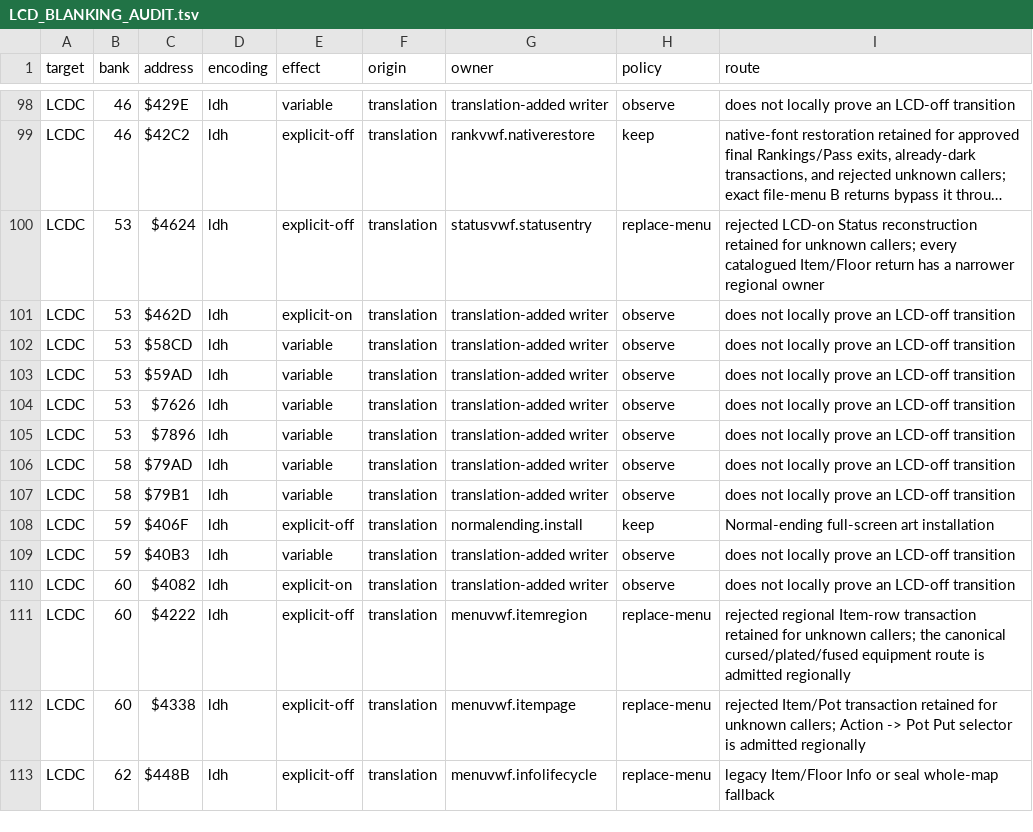
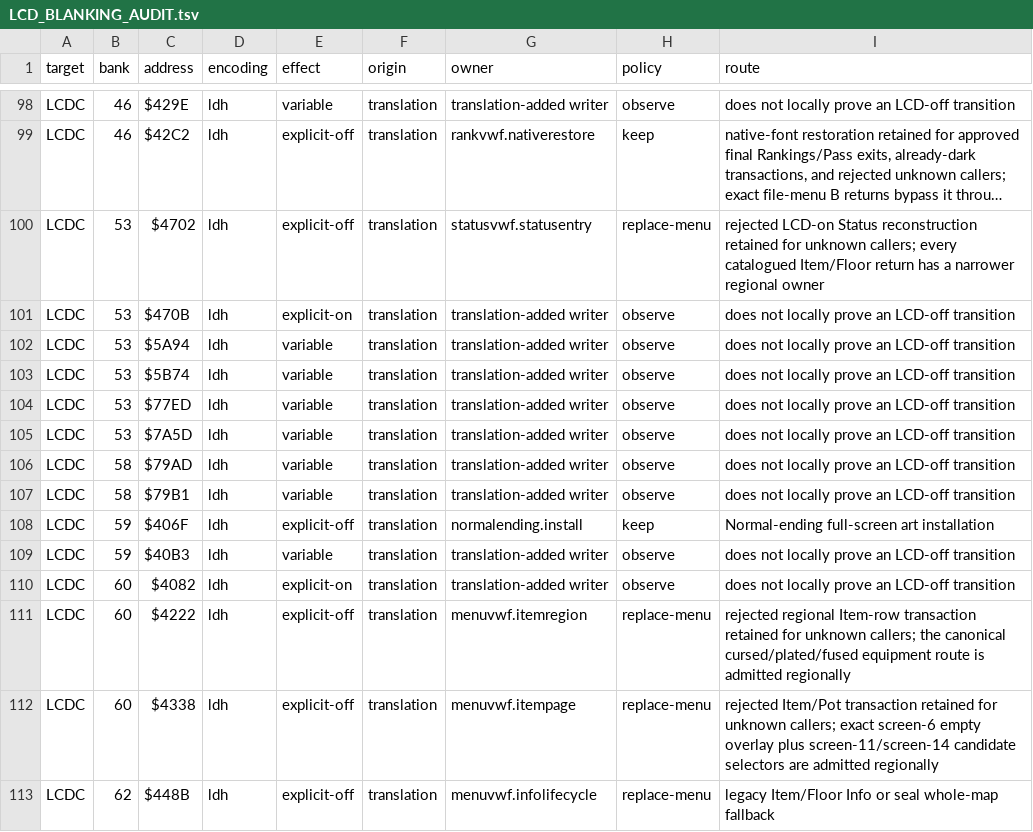
Before and after one commit to joey-astrologo/Shiren-GB-Monster-of-Moonlight-Village, a TSV file: docs/LCD_BLANKING_AUDIT.tsv, drawn as a sheet; only a part is shown, gaps mark what is left out; long unchanged cells end in …; the diff names each change by its address in the sheet, - before the commit and + after, or states it on an @@ line.

```diff
--- a/docs/LCD_BLANKING_AUDIT.tsv
+++ b/docs/LCD_BLANKING_AUDIT.tsv
-C100 (address): $4624
+C100 (address): $4702
-C101 (address): $462D
+C101 (address): $470B
-C102 (address): $58CD
+C102 (address): $5A94
-C103 (address): $59AD
+C103 (address): $5B74
-C104 (address): $7626
+C104 (address): $77ED
-C105 (address): $7896
+C105 (address): $7A5D
-I112 (route): …unknown callers; Action -> Pot Put selector is admitted regionally
+I112 (route): …unknown callers; exact screen-6 empty overlay plus screen-11/screen-14 candidate selectors are admitted regionally
```
Also changed, not shown: docs/LCD_BLANKING_ITEM_PATHS.tsv, 16 other files.
